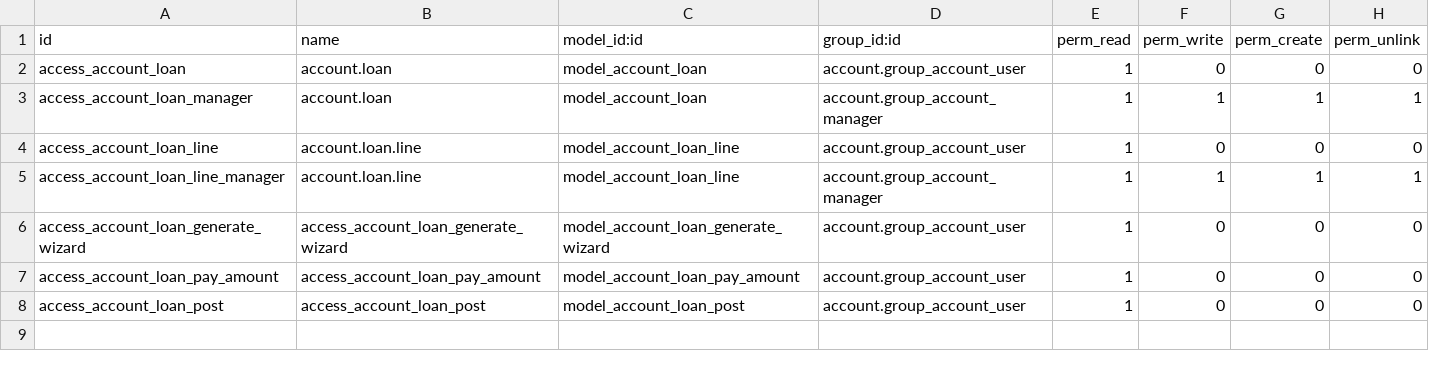
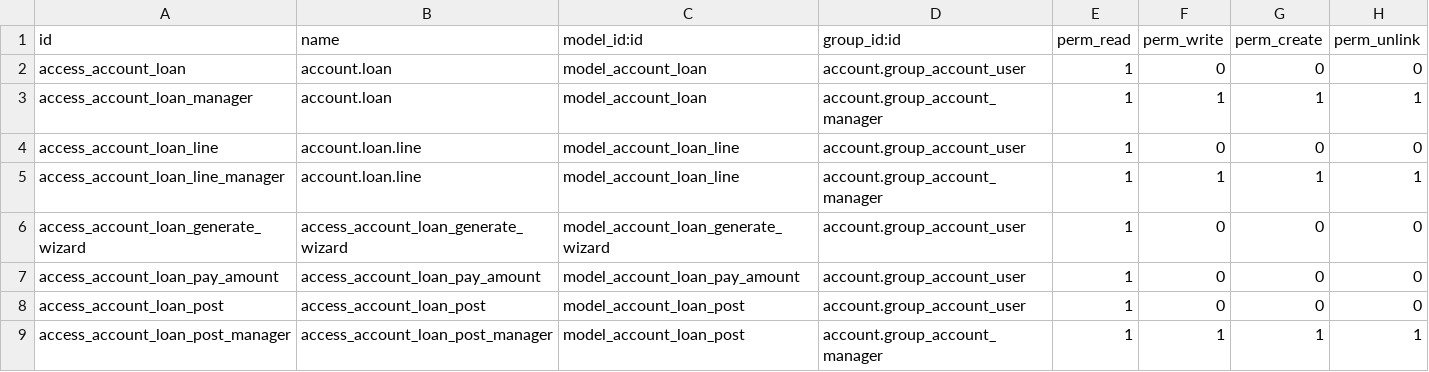
Before and after one commit to TheBusinessSolutions/accounting_18, a CSV file: account_loan/security/ir.model.access.csv, drawn as a sheet.

Commit message:
[FIX] account_loan: missing acl line

```diff
--- a/account_loan/security/ir.model.access.csv
+++ b/account_loan/security/ir.model.access.csv
@@ -8 +8,2 @@ access_account_loan_pay_amount,access_account_loan_pay_amount,model_account_loan
 access_account_loan_post,access_account_loan_post,model_account_loan_post,account.group_account_user,1,0,0,0
+access_account_loan_post_manager,access_account_loan_post_manager,model_account_loan_post,account.group_account_manager,1,1,1,1
```
